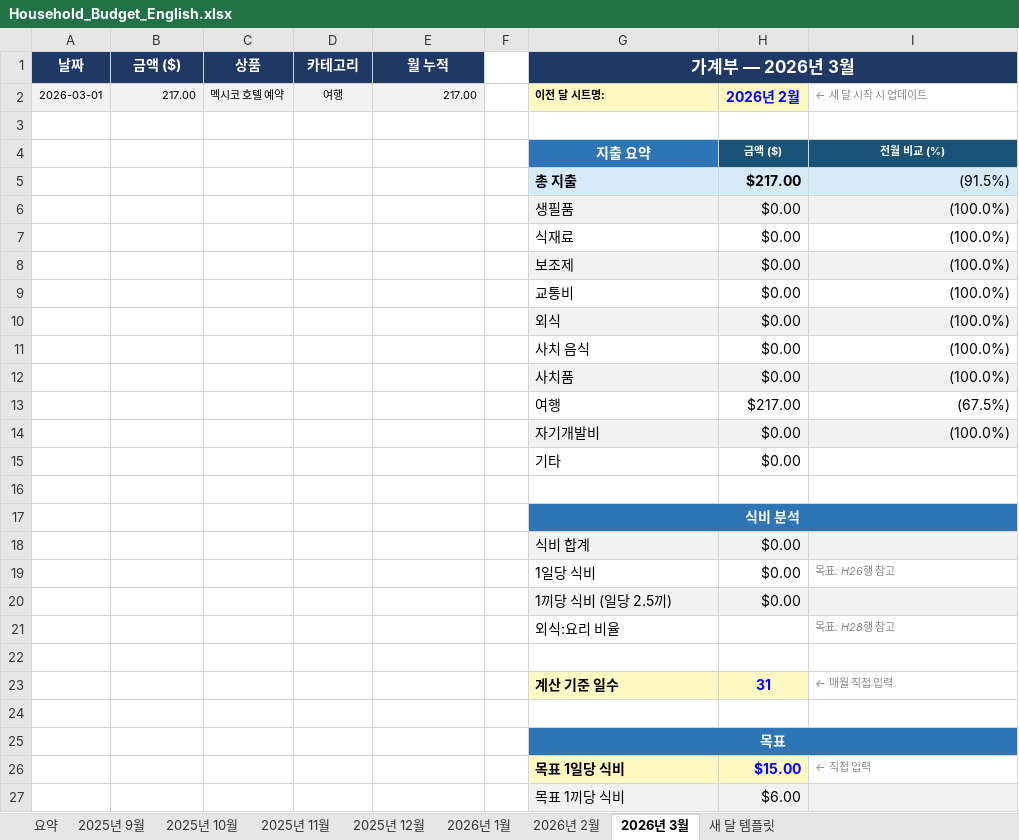
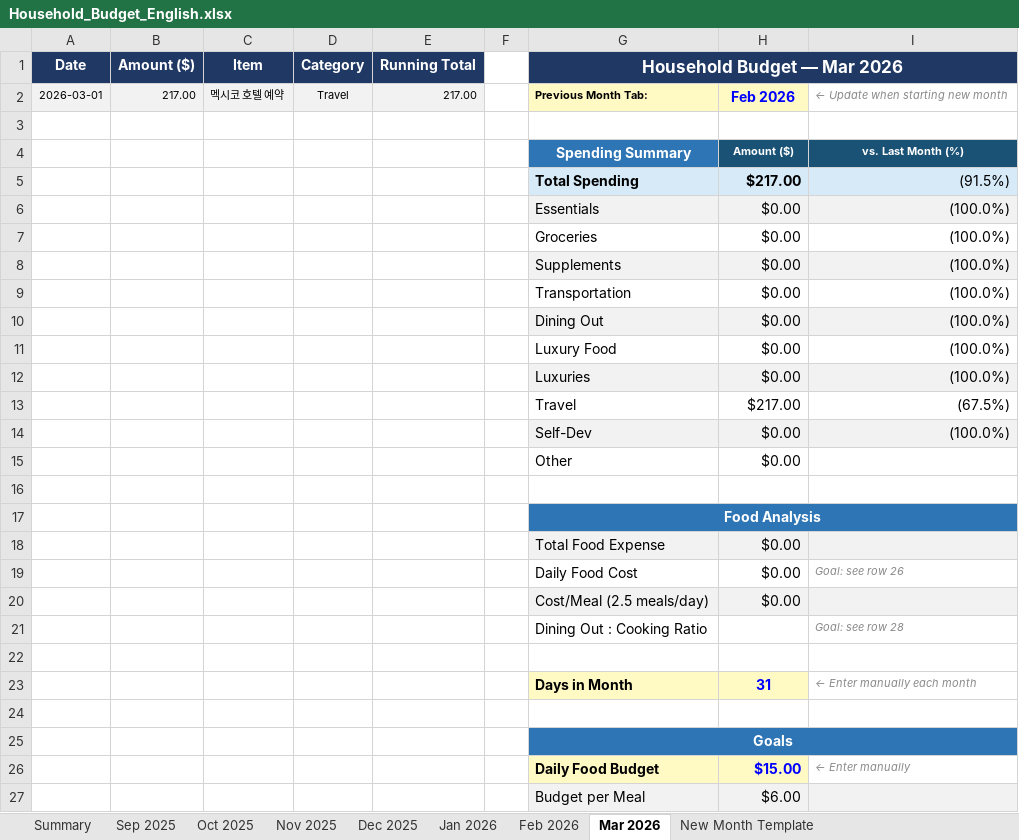
Before and after one commit to sgjlee0520/Website, an Excel workbook: Household_Budget_English.xlsx, sheet Mar 2026, drawn as a sheet; only a part is shown; values as stored, in another font and other column widths than the file's, no borders; charts and pictures not drawn; removed rows and columns are numbered as before the commit, all else as after; the diff covers the shown part only; the diff names each change by its address in the sheet, - before the commit and + after, or states it on an @@ line.

```diff
--- a/Household_Budget_English.xlsx (sheet Mar 2026)
+++ b/Household_Budget_English.xlsx (sheet Mar 2026)
-sheet tab: 요약
+sheet tab: Summary
-sheet tab: 2025년 9월
+sheet tab: Sep 2025
-sheet tab: 2025년 10월
+sheet tab: Oct 2025
-sheet tab: 2025년 11월
+sheet tab: Nov 2025
-sheet tab: 2025년 12월
+sheet tab: Dec 2025
-sheet tab: 2026년 1월
+sheet tab: Jan 2026
-sheet tab: 2026년 2월
+sheet tab: Feb 2026
-sheet tab: 2026년 3월
+sheet tab: Mar 2026
-sheet tab: 새 달 템플릿
+sheet tab: New Month Template
-row 1: 날짜 | 금액 ($) | 상품 | 카테고리 | 월 누적 |  | 가계부 — 2026년 3월
+row 1: Date | Amount ($) | Item | Category | Running Total |  | Household Budget — Mar 2026
-D2: 여행
+D2: Travel
-G2: 이전 달 시트명:
+G2: Previous Month Tab:
-H2: 2026년 2월
+H2: Feb 2026
-I2: ← 새 달 시작 시 업데이트
+I2: ← Update when starting new month
-row 4:  |  |  |  |  |  | 지출 요약 | 금액 ($) | 전월 비교 (%)
+row 4:  |  |  |  |  |  | Spending Summary | Amount ($) | vs. Last Month (%)
-G5: 총 지출
+G5: Total Spending
-G6: 생필품
+G6: Essentials
-G7: 식재료
+G7: Groceries
-G8: 보조제
+G8: Supplements
-G9: 교통비
+G9: Transportation
-G10: 외식
+G10: Dining Out
-G11: 사치 음식
+G11: Luxury Food
-G12: 사치품
+G12: Luxuries
-G13: 여행
+G13: Travel
-G14: 자기개발비
+G14: Self-Dev
-G15: 기타
+G15: Other
-G17: 식비 분석
+G17: Food Analysis
-G18: 식비 합계
+G18: Total Food Expense
-row 19:  |  |  |  |  |  | 1일당 식비 | $0.00 | 목표: H26행 참고
+row 19:  |  |  |  |  |  | Daily Food Cost | $0.00 | Goal: see row 26
-G20: 1끼당 식비 (일당 2.5끼)
+G20: Cost/Meal (2.5 meals/day)
-row 21:  |  |  |  |  |  | 외식:요리 비율 |  | 목표: H28행 참고
+row 21:  |  |  |  |  |  | Dining Out : Cooking Ratio |  | Goal: see row 28
-row 23:  |  |  |  |  |  | 계산 기준 일수 | 31 | ← 매월 직접 입력
+row 23:  |  |  |  |  |  | Days in Month | 31 | ← Enter manually each month
-G25: 목표
+G25: Goals
-row 26:  |  |  |  |  |  | 목표 1일당 식비 | $15.00 | ← 직접 입력
+row 26:  |  |  |  |  |  | Daily Food Budget | $15.00 | ← Enter manually
-G27: 목표 1끼당 식비
+G27: Budget per Meal
```
Also changed, not shown: 7 added rows, 7 removed rows and 1 edited cell elsewhere in this sheet, sheet Jan 2026, sheet Nov 2025, sheet Sep 2025, sheet Oct 2025, sheet Dec 2025, sheet Feb 2026, 2 more sheets, formulas that keep their value, charts or pictures.
